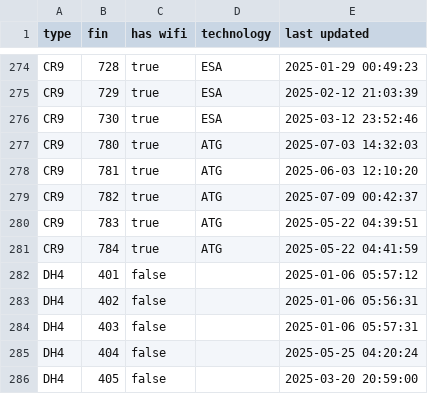
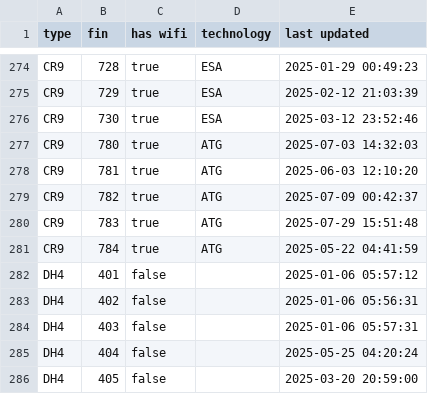
Before and after one commit to cowtool-llc/ac-wifi-info, a CSV file: ac-wifi-info.csv, drawn as a sheet; only a part is shown, gaps mark what is left out.

Commit message:
Update AC wifi information

```diff
--- a/ac-wifi-info.csv
+++ b/ac-wifi-info.csv
@@ -279,3 +279,3 @@ CR9,781,true,ATG,2025-06-03 12:10:20
 CR9,782,true,ATG,2025-07-09 00:42:37
-CR9,783,true,ATG,2025-05-22 04:39:51
+CR9,783,true,ATG,2025-07-29 15:51:48
 CR9,784,true,ATG,2025-05-22 04:41:59
```
